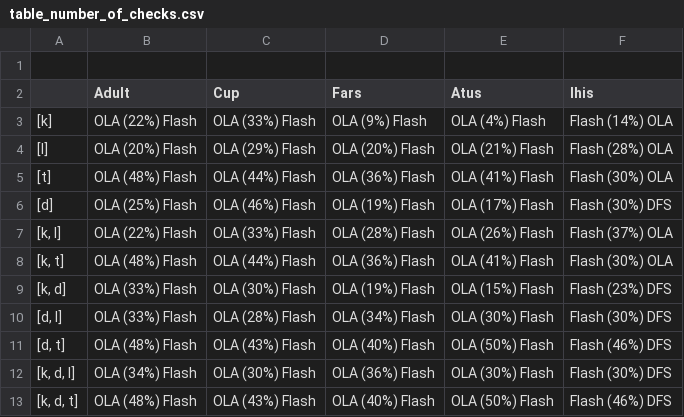
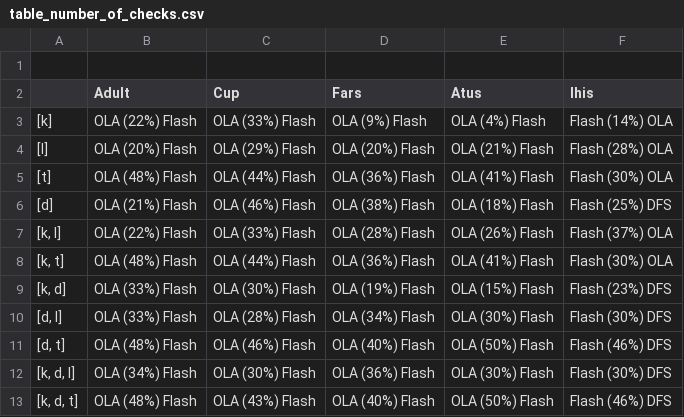
Before and after one commit to arx-deidentifier/anonbench, a CSV file: results/table_number_of_checks.csv, drawn as a sheet.

```diff
--- a/results/table_number_of_checks.csv
+++ b/results/table_number_of_checks.csv
@@ -5,3 +5,3 @@
 [t];OLA (48%) Flash;OLA (44%) Flash;OLA (36%) Flash;OLA (41%) Flash;Flash (30%) OLA
-[d];OLA (25%) Flash;OLA (46%) Flash;OLA (19%) Flash;OLA (17%) Flash;Flash (30%) DFS
+[d];OLA (21%) Flash;OLA (46%) Flash;OLA (38%) Flash;OLA (18%) Flash;Flash (25%) DFS
 [k, l];OLA (22%) Flash;OLA (33%) Flash;OLA (28%) Flash;OLA (26%) Flash;Flash (37%) OLA
@@ -10,3 +10,3 @@
 [d, l];OLA (33%) Flash;OLA (28%) Flash;OLA (34%) Flash;OLA (30%) Flash;Flash (30%) DFS
-[d, t];OLA (48%) Flash;OLA (43%) Flash;OLA (40%) Flash;OLA (50%) Flash;Flash (46%) DFS
+[d, t];OLA (48%) Flash;OLA (46%) Flash;OLA (40%) Flash;OLA (50%) Flash;Flash (46%) DFS
 [k, d, l];OLA (34%) Flash;OLA (30%) Flash;OLA (36%) Flash;OLA (30%) Flash;Flash (30%) DFS
```
Also changed, not shown: results/results.csv, results/table_execution_time.csv, 2 other files.
